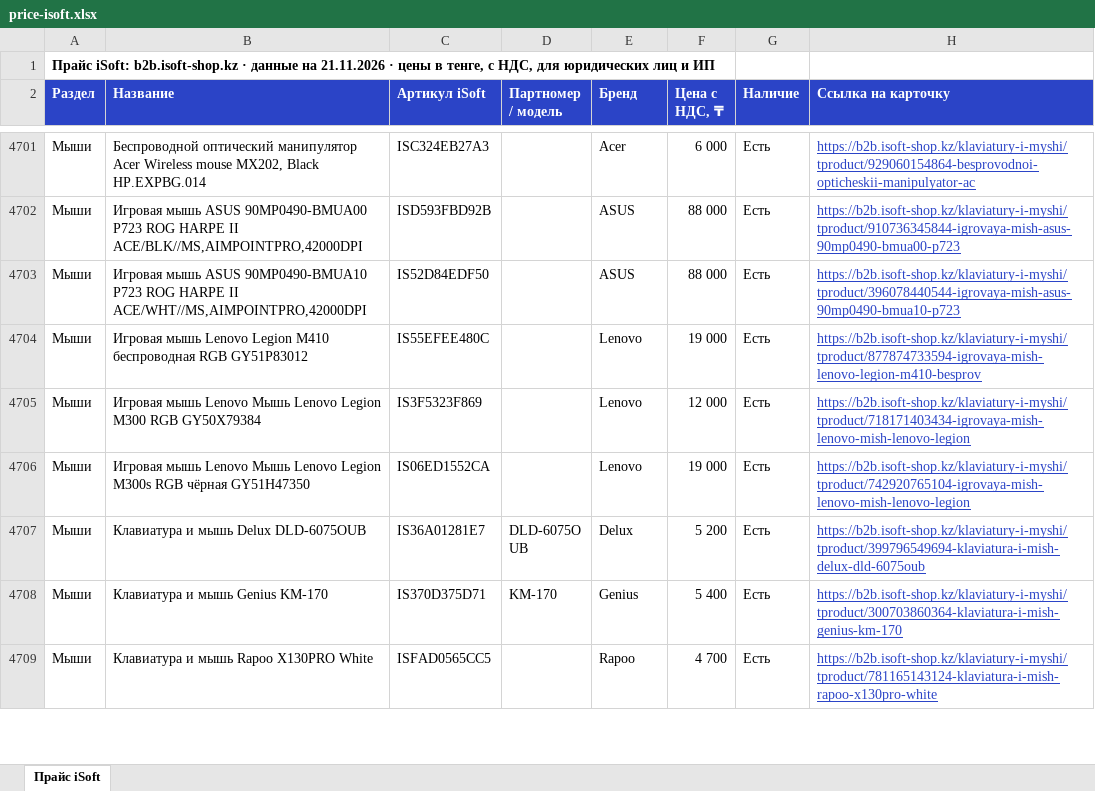
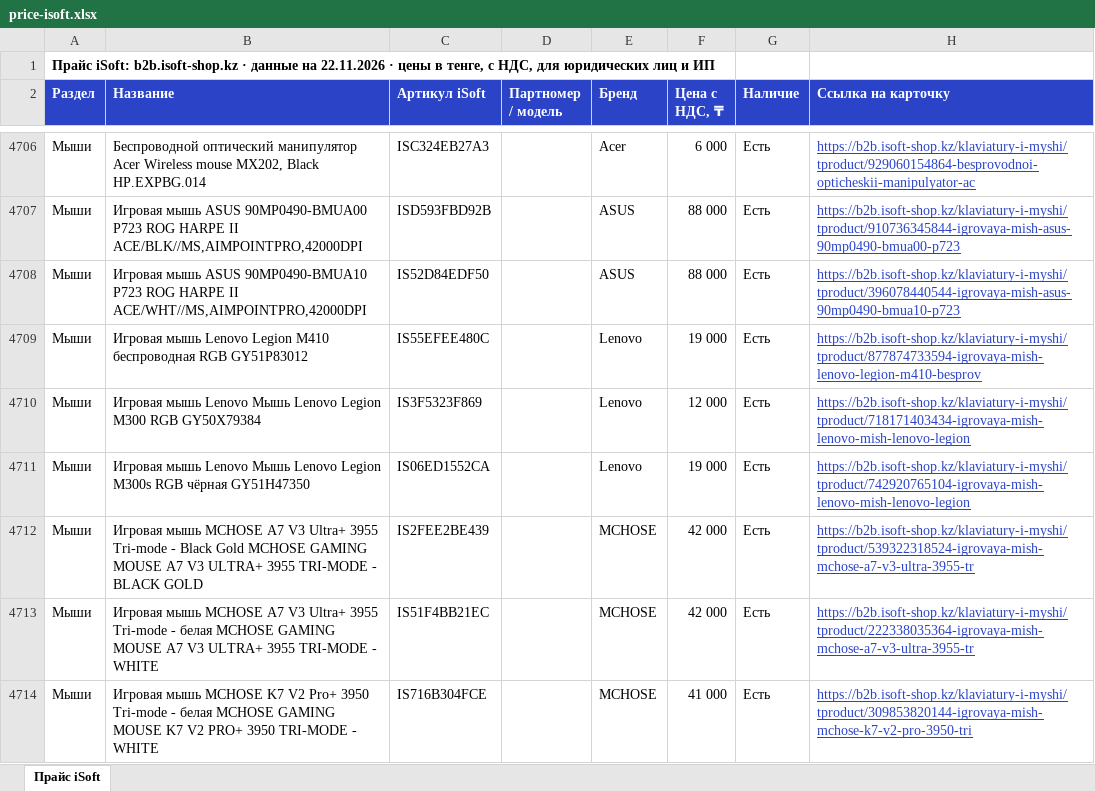
Before and after one commit to askhatjuve-ops/isoft-search, an Excel workbook: price-isoft.xlsx, sheet Прайс iSoft, drawn as a sheet; only a part is shown, gaps mark what is left out; the shorter side is filled out with more unchanged rows; values as stored, in another font and other column widths than the file's, no borders; the diff covers the shown part only; the diff names each change by its address in the sheet, - before the commit and + after, or states it on an @@ line.

```diff
--- a/price-isoft.xlsx (sheet Прайс iSoft)
+++ b/price-isoft.xlsx (sheet Прайс iSoft)
-A1 (Раздел): …данные на 21.11.2026 · цены…
+A1 (Раздел): …данные на 22.11.2026 · цены…
+row 4712: Мыши | Игровая мышь MCHOSE A7 V3 Ultra+ 3955 Tri-mode - Black Gold MCHOSE GAMING MOUSE A7 V3 ULTRA+ 3955 TRI-MODE - BLACK GOLD | IS2FEE2BE439 |  | MCHOSE | 42 000 | Есть | https://b2b.isoft-shop.kz/klaviatury-i-myshi/tproduct/539322318524-igrovaya-mish-mchose-a7-v3-ultra-3955-tr
+row 4713: Мыши | Игровая мышь MCHOSE A7 V3 Ultra+ 3955 Tri-mode - белая MCHOSE GAMING MOUSE A7 V3 ULTRA+ 3955 TRI-MODE - WHITE | IS51F4BB21EC |  | MCHOSE | 42 000 | Есть | https://b2b.isoft-shop.kz/klaviatury-i-myshi/tproduct/222338035364-igrovaya-mish-mchose-a7-v3-ultra-3955-tr
+row 4714: Мыши | Игровая мышь MCHOSE K7 V2 Pro+ 3950 Tri-mode - белая MCHOSE GAMING MOUSE K7 V2 PRO+ 3950 TRI-MODE - WHITE | IS716B304FCE |  | MCHOSE | 41 000 | Есть | https://b2b.isoft-shop.kz/klaviatury-i-myshi/tproduct/309853820144-igrovaya-mish-mchose-k7-v2-pro-3950-tri
```
Also changed, not shown: 29 added rows, 15 removed rows and 124 edited cells elsewhere in this sheet, 5 other files.
